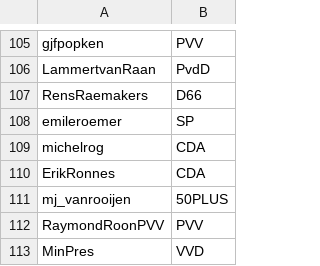
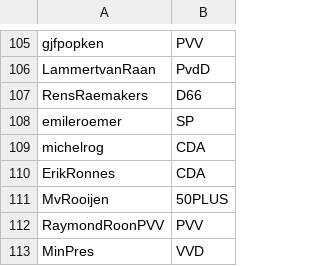
Before and after one commit to LindaBos/manifestos, a CSV file: tweets/NL/NL_twitter_mp_all_new.csv, drawn as a sheet; only a part is shown, gaps mark what is left out.

Commit message:
nieuwe downloads tweets dutch mps

```diff
--- a/tweets/NL/NL_twitter_mp_all_new.csv
+++ b/tweets/NL/NL_twitter_mp_all_new.csv
@@ -110,3 +110,3 @@ michelrog,CDA
 ErikRonnes,CDA
-mj_vanrooijen,50PLUS
+MvRooijen,50PLUS
 RaymondRoonPVV,PVV
```
Also changed, not shown: 1 other file.
